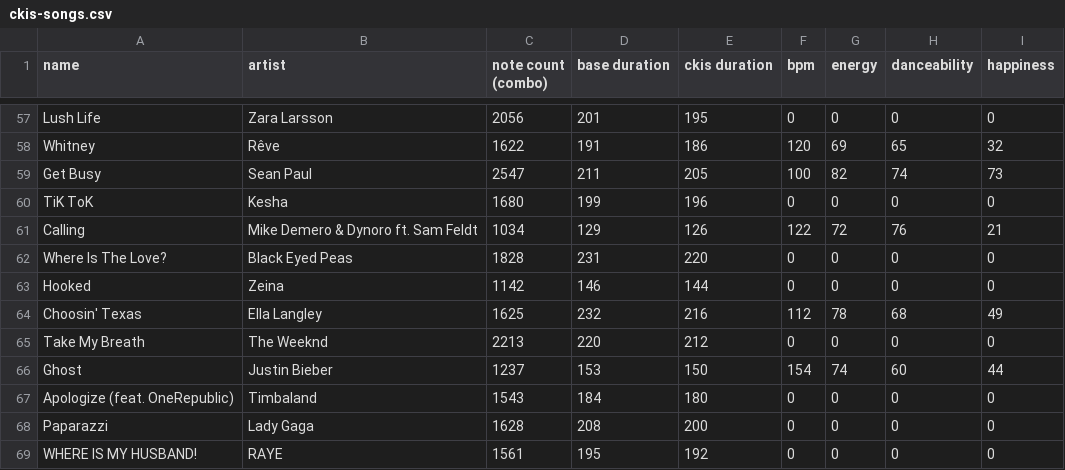
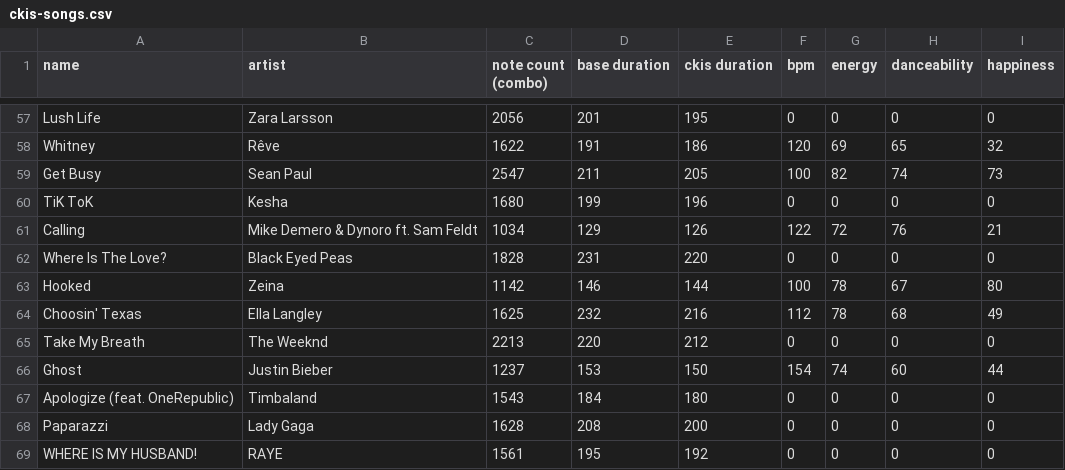
Before and after one commit to pinksheep4511/chfi-ckis-stats, a CSV file: data/ckis-songs.csv, drawn as a sheet; only a part is shown, gaps mark what is left out.

Commit message:
Edit song: Hooked

```diff
--- a/data/ckis-songs.csv
+++ b/data/ckis-songs.csv
@@ -62,3 +62,3 @@ Calling,Mike Demero & Dynoro ft. Sam Feldt,1034,129,126,122,72,76,21
 Where Is The Love?,Black Eyed Peas,1828,231,220,0,0,0,0
-Hooked,Zeina,1142,146,144,0,0,0,0
+Hooked,Zeina,1142,146,144,100,78,67,80
 Choosin' Texas,Ella Langley,1625,232,216,112,78,68,49
```
